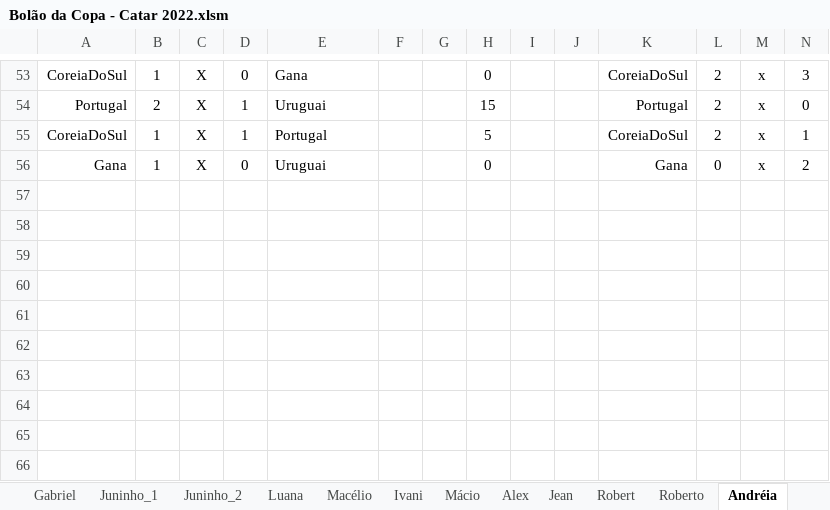
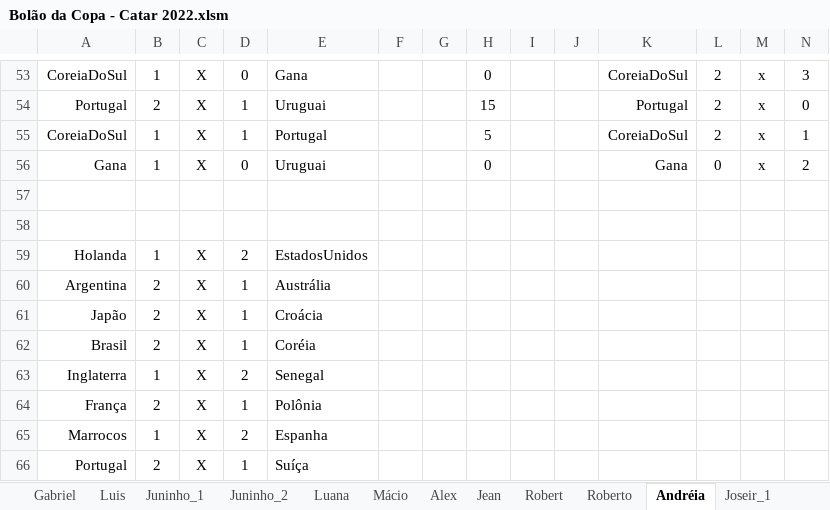
Before and after one commit to IvanIndaia/bolao, an Excel workbook: docs/Bolão da Copa - Catar 2022.xlsm, sheet Andréia, drawn as a sheet; only a part is shown, gaps mark what is left out; values as stored, in another font and other column widths than the file's, no borders; charts and pictures not drawn; rows hold the shown columns only; the diff names each change by its address in the sheet, - before the commit and + after, or states it on an @@ line.

```diff
--- a/docs/Bolão da Copa - Catar 2022.xlsm (sheet Andréia)
+++ b/docs/Bolão da Copa - Catar 2022.xlsm (sheet Andréia)
+row 57: (empty)
+row 58: (empty)
+row 59: Holanda | 1 | X | 2 | EstadosUnidos
+row 60: Argentina | 2 | X | 1 | Austrália
+row 61: Japão | 2 | X | 1 | Croácia
+row 62: Brasil | 2 | X | 1 | Coréia
+row 63: Inglaterra | 1 | X | 2 | Senegal
+row 64: França | 2 | X | 1 | Polônia
+row 65: Marrocos | 1 | X | 2 | Espanha
+row 66: Portugal | 2 | X | 1 | Suíça
```
Also changed, not shown: sheet Ivan Alex_1, sheet Cléofaz, sheet Joseir_1, sheet Roberto, sheet Julio, sheet Anderson, 16 more sheets, other sheet tabs, formulas that keep their value, charts or pictures, 27 other files.
